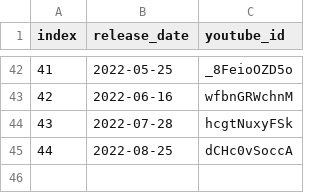
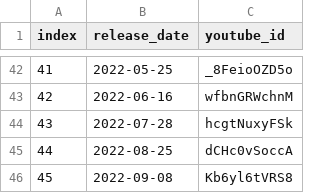
Before and after one commit to marph91/rbtv-pfiffige-ziffern-stats, a CSV file: data/episodes.csv, drawn as a sheet; only a part is shown, gaps mark what is left out.

```diff
--- a/data/episodes.csv
+++ b/data/episodes.csv
@@ -45 +45,2 @@ index,release_date,youtube_id
 44,2022-08-25,dCHc0vSoccA
+45,2022-09-08,Kb6yl6tVRS8
```
Also changed, not shown: data/guesses.csv.
